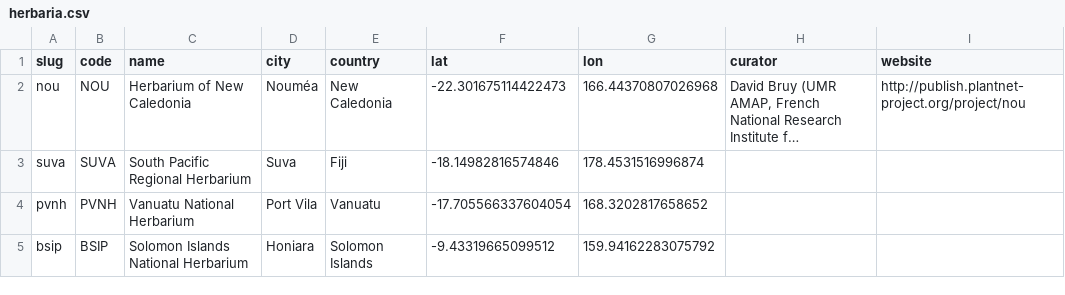
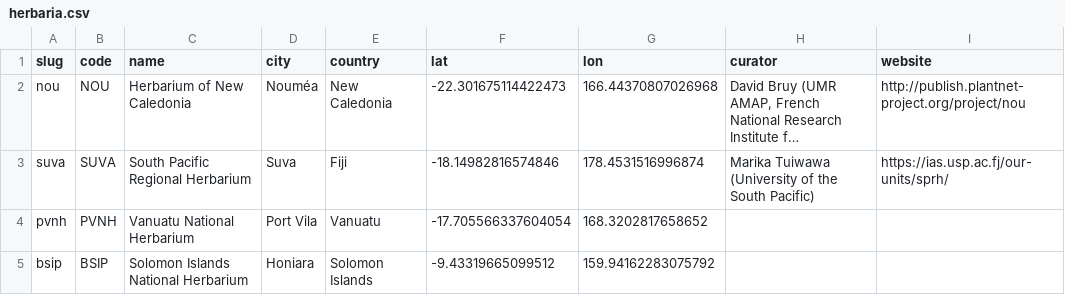
Before and after one commit to thomaspibanez/melanobs, a CSV file: data/herbaria.csv, drawn as a sheet; long unchanged cells end in …; the diff names each change by its address in the sheet, - before the commit and + after, or states it on an @@ line.

```diff
--- a/data/herbaria.csv
+++ b/data/herbaria.csv
-H3 (curator): (empty)
+H3 (curator): Marika Tuiwawa (University of the South Pacific)
-I3 (website): (empty)
+I3 (website): https://ias.usp.ac.fj/our-units/sprh/
```
Also changed, not shown: 1 other file.
